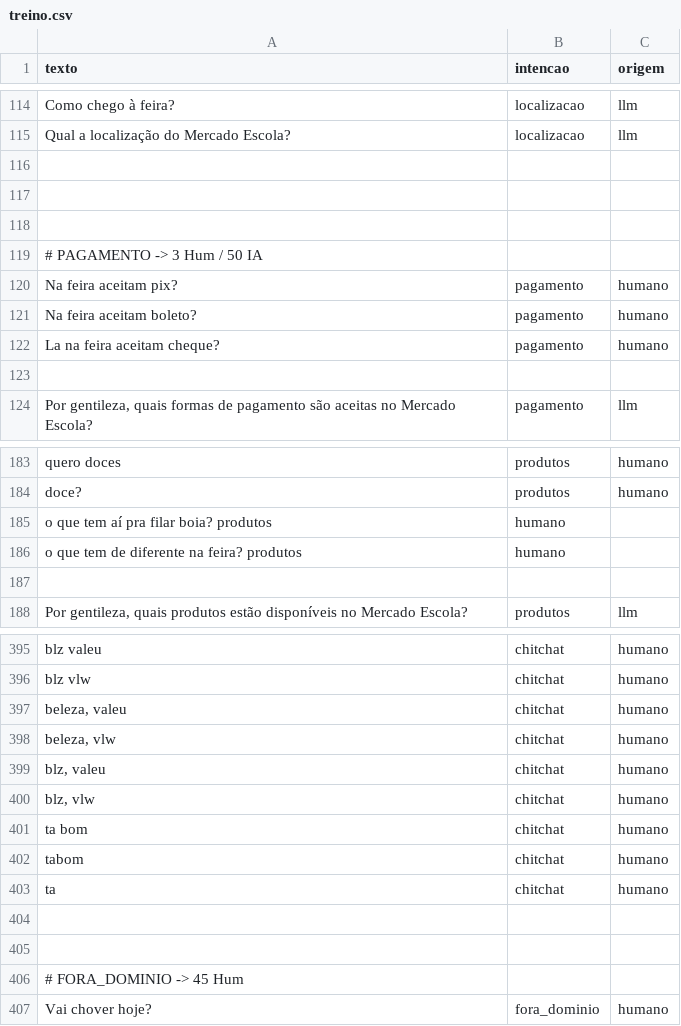
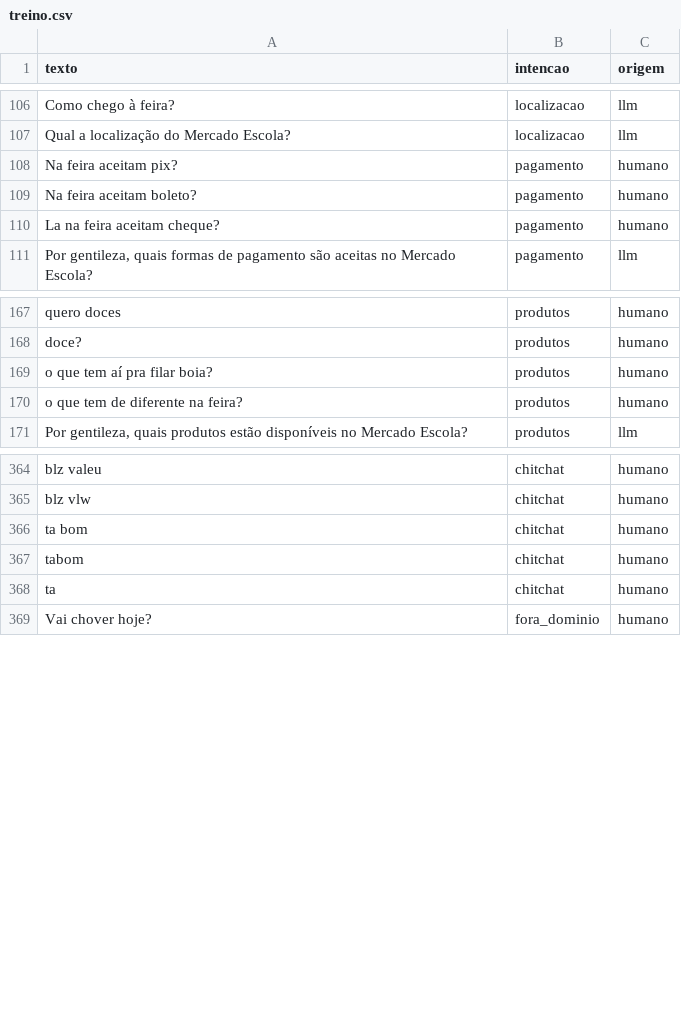
Before and after one commit to AbelardoOk/Chatbot-mercado-escola, a CSV file: dados/treino.csv, drawn as a sheet; only a part is shown, gaps mark what is left out; the diff covers the shown part only.

Commit message:
Docs: formatação de dados treino

```diff
--- a/dados/treino.csv
+++ b/dados/treino.csv
@@ -115,6 +107,2 @@ Como chego à feira?,localizacao,llm
 Qual a localização do Mercado Escola?,localizacao,llm
-
-
-
-# PAGAMENTO -> 3 Hum / 50 IA
 Na feira aceitam pix?,pagamento,humano
@@ -122,3 +110,2 @@ Na feira aceitam boleto?,pagamento,humano
 La na feira aceitam cheque?,pagamento,humano
-
 "Por gentileza, quais formas de pagamento são aceitas no Mercado Escola?",pagamento,llm
@@ -185,4 +169,3 @@ doce?, produtos, humano
-o que tem aí pra filar boia? produtos, humano
-o que tem de diferente na feira? produtos, humano
-
+o que tem aí pra filar boia?,produtos,humano
+o que tem de diferente na feira?,produtos,humano
 "Por gentileza, quais produtos estão disponíveis no Mercado Escola?",produtos,llm
@@ -396,5 +365 @@ blz valeu, chitchat, humano
 blz vlw,chitchat,humano
-"beleza, valeu", chitchat, humano
-"beleza, vlw", chitchat, humano
-"blz, valeu", chitchat, humano
-"blz, vlw",chitchat,humano
@@ -404,4 +369 @@ ta, chitchat, humano
-
-
-# FORA_DOMINIO -> 45 Hum
 Vai chover hoje?,fora_dominio,humano
```
Also changed, not shown: 25 removed rows elsewhere in this file, 4 other files.
